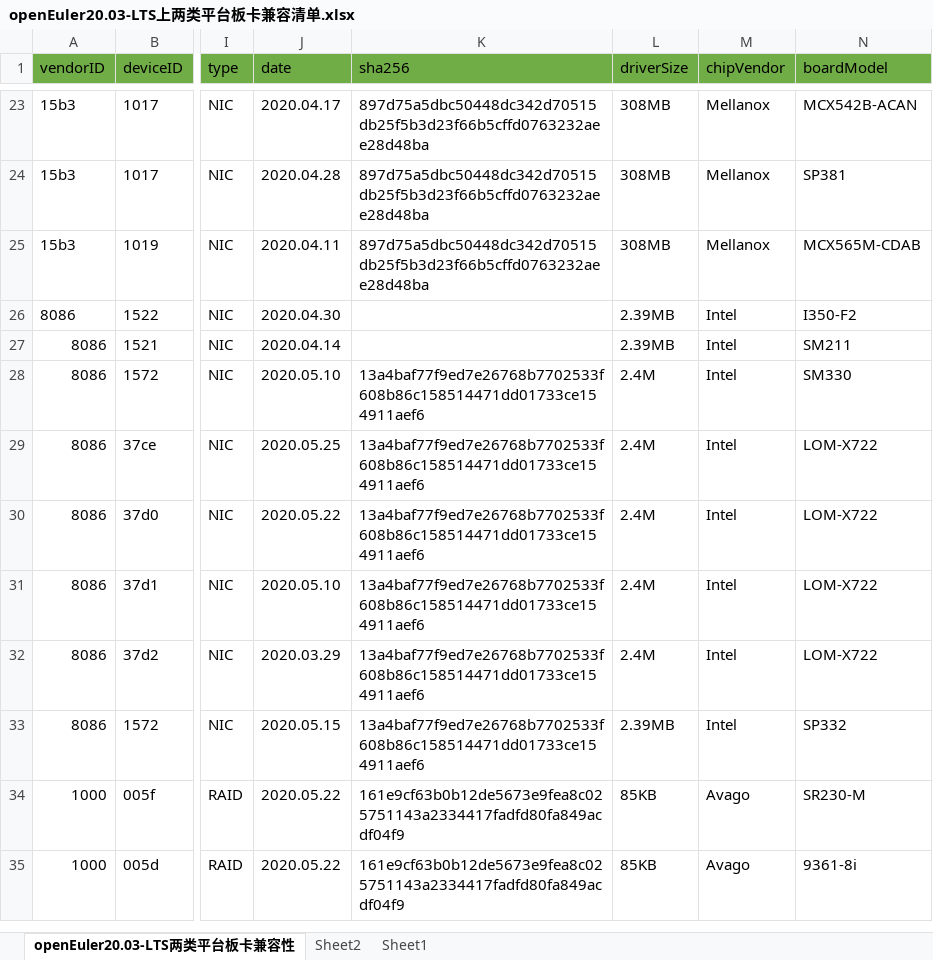
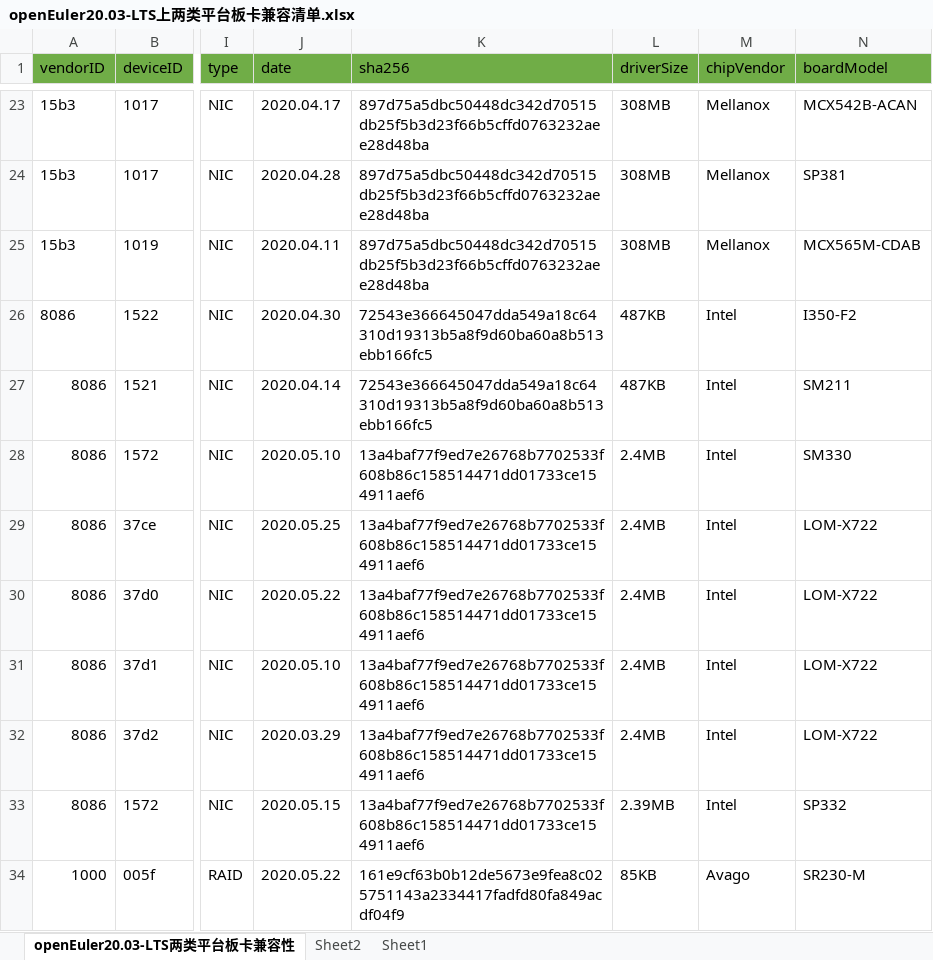
Before and after one commit to tttomorrow/euler-portal, an Excel workbook: data/compatibility/openEuler20.03-LTS上两类平台板卡兼容清单.xlsx, sheet openEuler20.03-LTS两类平台板卡兼容性, drawn as a sheet; only a part is shown, gaps mark what is left out; the shorter side is filled out with more unchanged rows; values as stored, in another font and other column widths than the file's, no borders; the diff covers the shown part only; the diff names each change by its address in the sheet, - before the commit and + after, or states it on an @@ line.

```diff
--- a/data/compatibility/openEuler20.03-LTS上两类平台板卡兼容清单.xlsx (sheet openEuler20.03-LTS两类平台板卡兼容性)
+++ b/data/compatibility/openEuler20.03-LTS上两类平台板卡兼容清单.xlsx (sheet openEuler20.03-LTS两类平台板卡兼容性)
-K26:K27 (sha256): (empty)
+K26:K27 (sha256): 72543e366645047dda549a18c64310d19313b5a8f9d60ba60a8b513ebb166fc5
-L26:L27 (driverSize): 2.39MB
+L26:L27 (driverSize): 487KB
-L28:L32 (driverSize): 2.4M
+L28:L32 (driverSize): 2.4MB
```
Also changed, not shown: 17 edited cells and cell formats elsewhere in this sheet, data/compatibility/openEuler20.03-LTS-SP1上两类平台板卡兼容清单.xlsx, data/compatibility/openEuler20.03-LTS-SP3上两类平台板卡兼容清单.xlsx, 5 other files.
